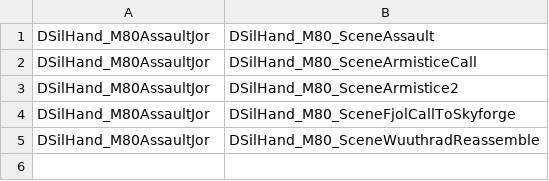
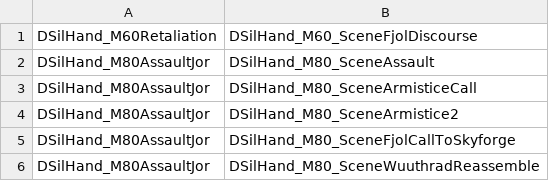
Before and after one commit to AndersonPaschoalon/CKsQuestDialogManager, a CSV file: App/Db/SceneOrder.csv, drawn as a sheet; the diff names each change by its address in the sheet, - before the commit and + after, or states it on an @@ line.

```diff
--- a/App/Db/SceneOrder.csv
+++ b/App/Db/SceneOrder.csv
+row 1: DSilHand_M60Retaliation | DSilHand_M60_SceneFjolDiscourse
```
Also changed, not shown: App/Db/Actors.csv, App/Db/Comments.csv, 22 other files.
